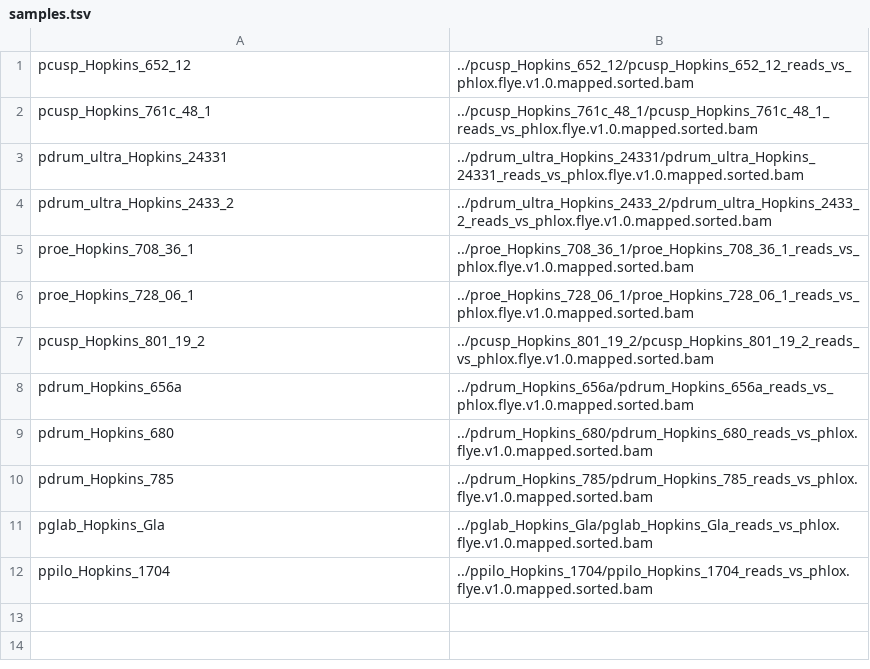
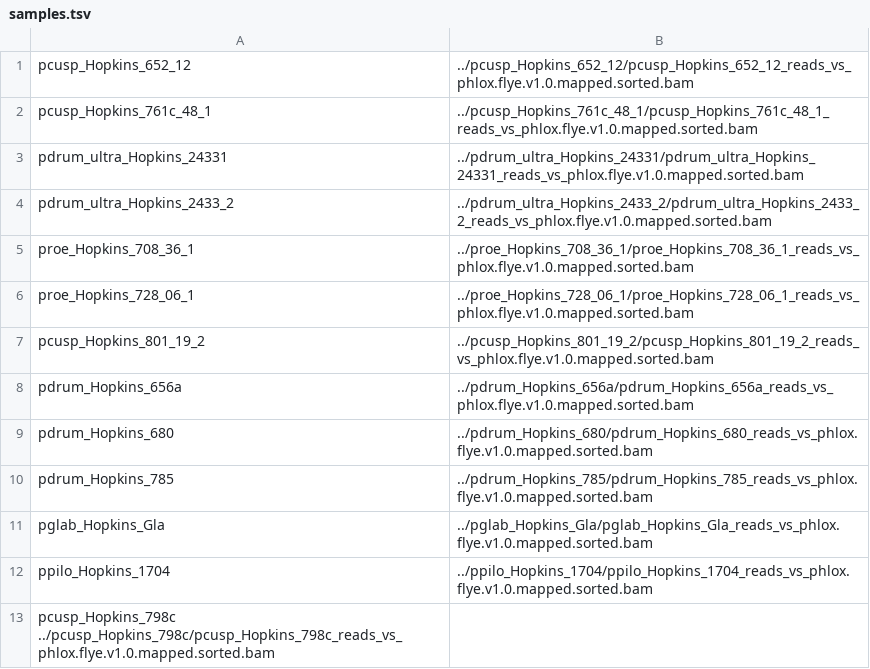
Before and after one commit to danielle-khost/sv, a TSV file: config/samples.tsv, drawn as a sheet.

```diff
--- a/config/samples.tsv
+++ b/config/samples.tsv
@@ -12 +12,2 @@ pglab_Hopkins_Gla	../pglab_Hopkins_Gla/pglab_Hopkins_Gla_reads_vs_phlox.flye.v1.
 ppilo_Hopkins_1704	../ppilo_Hopkins_1704/ppilo_Hopkins_1704_reads_vs_phlox.flye.v1.0.mapped.sorted.bam
+pcusp_Hopkins_798c  ../pcusp_Hopkins_798c/pcusp_Hopkins_798c_reads_vs_phlox.flye.v1.0.mapped.sorted.bam
```
Also changed, not shown: 1 other file.
